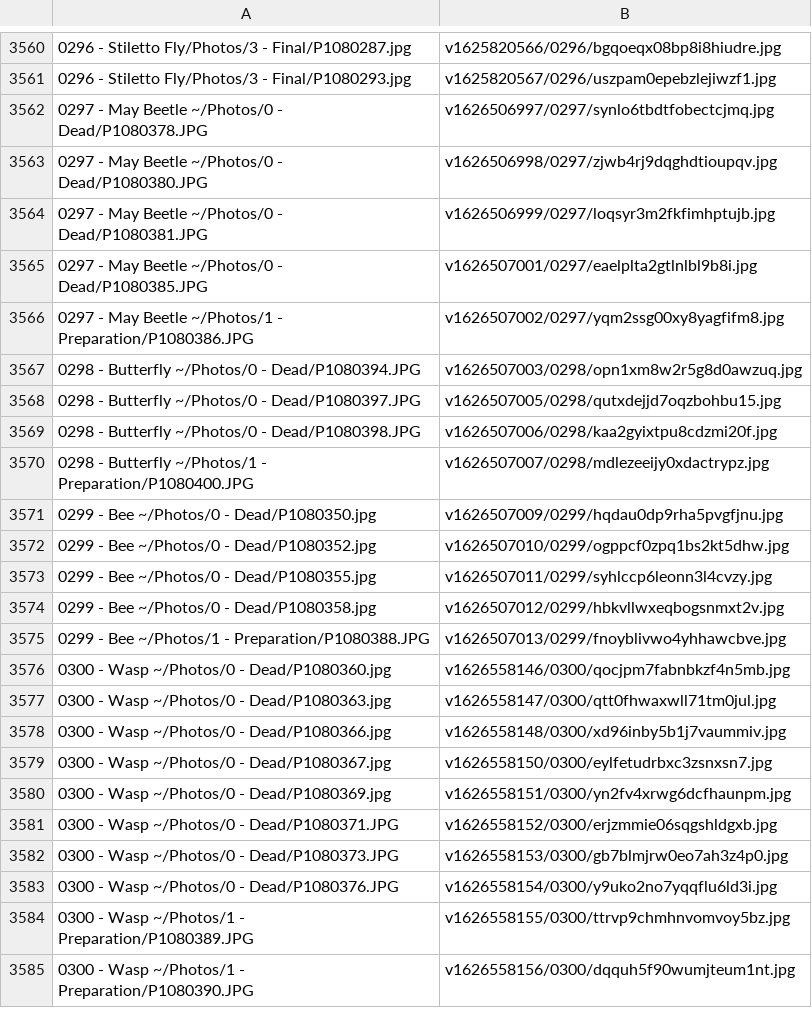
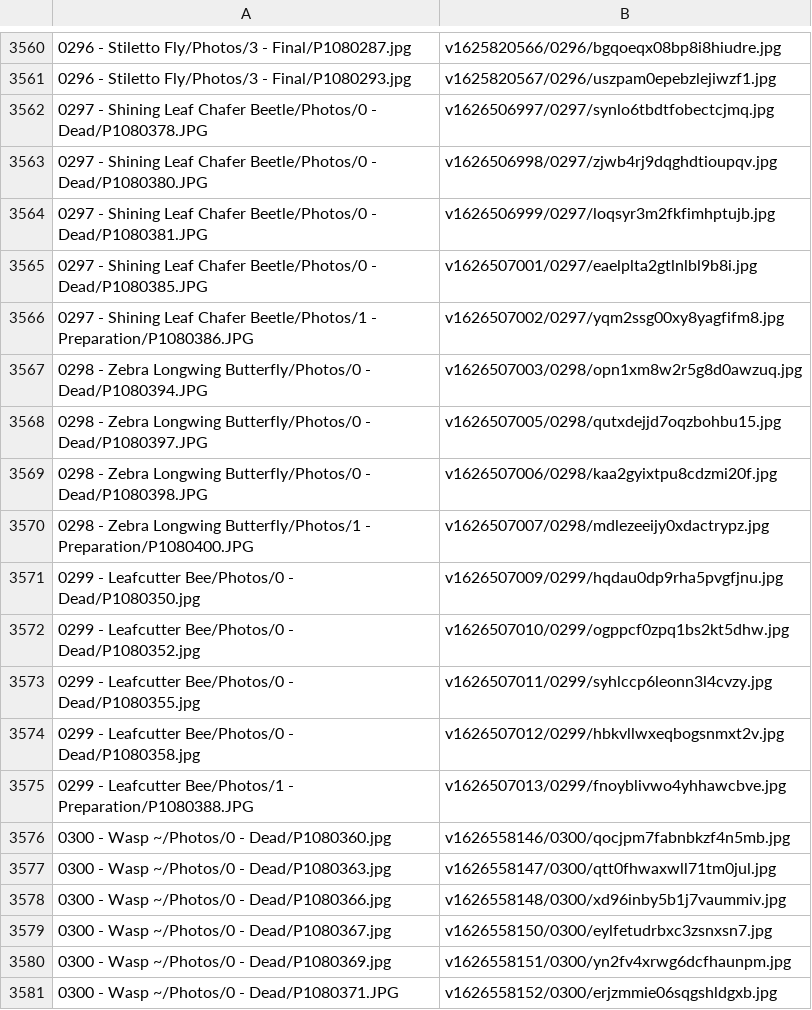
Before and after one commit to ZGorlock/SpecimensWebsiteGenerator, a CSV file: resources/imageReferences.csv, drawn as a sheet; only a part is shown, gaps mark what is left out; the shorter side is filled out with more unchanged rows.

Commit message:
Updated Specimens

```diff
--- a/resources/imageReferences.csv
+++ b/resources/imageReferences.csv
@@ -3561,16 +3561,16 @@
 0296 - Stiletto Fly/Photos/3 - Final/P1080293.jpg,v1625820567/0296/uszpam0epebzlejiwzf1.jpg
-0297 - May Beetle ~/Photos/0 - Dead/P1080378.JPG,v1626506997/0297/synlo6tbdtfobectcjmq.jpg
-0297 - May Beetle ~/Photos/0 - Dead/P1080380.JPG,v1626506998/0297/zjwb4rj9dqghdtioupqv.jpg
-0297 - May Beetle ~/Photos/0 - Dead/P1080381.JPG,v1626506999/0297/loqsyr3m2fkfimhptujb.jpg
-0297 - May Beetle ~/Photos/0 - Dead/P1080385.JPG,v1626507001/0297/eaelplta2gtlnlbl9b8i.jpg
-0297 - May Beetle ~/Photos/1 - Preparation/P1080386.JPG,v1626507002/0297/yqm2ssg00xy8yagfifm8.jpg
-0298 - Butterfly ~/Photos/0 - Dead/P1080394.JPG,v1626507003/0298/opn1xm8w2r5g8d0awzuq.jpg
-0298 - Butterfly ~/Photos/0 - Dead/P1080397.JPG,v1626507005/0298/qutxdejjd7oqzbohbu15.jpg
-0298 - Butterfly ~/Photos/0 - Dead/P1080398.JPG,v1626507006/0298/kaa2gyixtpu8cdzmi20f.jpg
-0298 - Butterfly ~/Photos/1 - Preparation/P1080400.JPG,v1626507007/0298/mdlezeeijy0xdactrypz.jpg
-0299 - Bee ~/Photos/0 - Dead/P1080350.jpg,v1626507009/0299/hqdau0dp9rha5pvgfjnu.jpg
-0299 - Bee ~/Photos/0 - Dead/P1080352.jpg,v1626507010/0299/ogppcf0zpq1bs2kt5dhw.jpg
-0299 - Bee ~/Photos/0 - Dead/P1080355.jpg,v1626507011/0299/syhlccp6leonn3l4cvzy.jpg
-0299 - Bee ~/Photos/0 - Dead/P1080358.jpg,v1626507012/0299/hbkvllwxeqbogsnmxt2v.jpg
-0299 - Bee ~/Photos/1 - Preparation/P1080388.JPG,v1626507013/0299/fnoyblivwo4yhhawcbve.jpg
+0297 - Shining Leaf Chafer Beetle/Photos/0 - Dead/P1080378.JPG,v1626506997/0297/synlo6tbdtfobectcjmq.jpg
+0297 - Shining Leaf Chafer Beetle/Photos/0 - Dead/P1080380.JPG,v1626506998/0297/zjwb4rj9dqghdtioupqv.jpg
+0297 - Shining Leaf Chafer Beetle/Photos/0 - Dead/P1080381.JPG,v1626506999/0297/loqsyr3m2fkfimhptujb.jpg
+0297 - Shining Leaf Chafer Beetle/Photos/0 - Dead/P1080385.JPG,v1626507001/0297/eaelplta2gtlnlbl9b8i.jpg
+0297 - Shining Leaf Chafer Beetle/Photos/1 - Preparation/P1080386.JPG,v1626507002/0297/yqm2ssg00xy8yagfifm8.jpg
+0298 - Zebra Longwing Butterfly/Photos/0 - Dead/P1080394.JPG,v1626507003/0298/opn1xm8w2r5g8d0awzuq.jpg
+0298 - Zebra Longwing Butterfly/Photos/0 - Dead/P1080397.JPG,v1626507005/0298/qutxdejjd7oqzbohbu15.jpg
+0298 - Zebra Longwing Butterfly/Photos/0 - Dead/P1080398.JPG,v1626507006/0298/kaa2gyixtpu8cdzmi20f.jpg
+0298 - Zebra Longwing Butterfly/Photos/1 - Preparation/P1080400.JPG,v1626507007/0298/mdlezeeijy0xdactrypz.jpg
+0299 - Leafcutter Bee/Photos/0 - Dead/P1080350.jpg,v1626507009/0299/hqdau0dp9rha5pvgfjnu.jpg
+0299 - Leafcutter Bee/Photos/0 - Dead/P1080352.jpg,v1626507010/0299/ogppcf0zpq1bs2kt5dhw.jpg
+0299 - Leafcutter Bee/Photos/0 - Dead/P1080355.jpg,v1626507011/0299/syhlccp6leonn3l4cvzy.jpg
+0299 - Leafcutter Bee/Photos/0 - Dead/P1080358.jpg,v1626507012/0299/hbkvllwxeqbogsnmxt2v.jpg
+0299 - Leafcutter Bee/Photos/1 - Preparation/P1080388.JPG,v1626507013/0299/fnoyblivwo4yhhawcbve.jpg
 0300 - Wasp ~/Photos/0 - Dead/P1080360.jpg,v1626558146/0300/qocjpm7fabnbkzf4n5mb.jpg
```
